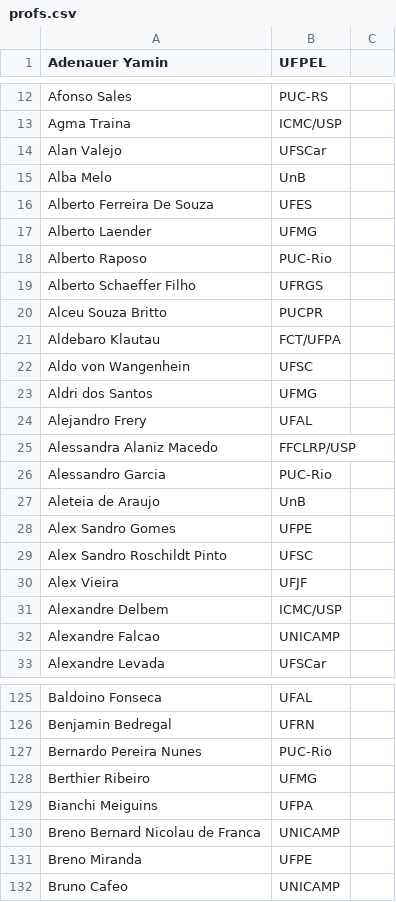
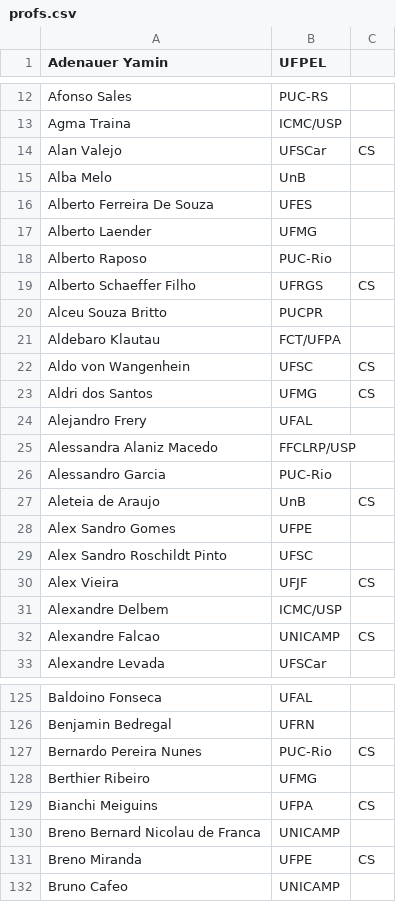
Before and after one commit to Thashdb/Robotica, a CSV file: data/configs/profs/profs.csv, drawn as a sheet; only a part is shown, gaps mark what is left out; the diff covers the shown part only.

```diff
--- a/data/configs/profs/profs.csv
+++ b/data/configs/profs/profs.csv
@@ -13,3 +13,3 @@ Afonso Sales,PUC-RS,
 Agma Traina,ICMC/USP,
-Alan Valejo,UFSCar,
+Alan Valejo,UFSCar,CS
 Alba Melo,UnB,
@@ -18,7 +18,7 @@ Alberto Laender,UFMG,
 Alberto Raposo,PUC-Rio,
-Alberto Schaeffer Filho,UFRGS,
+Alberto Schaeffer Filho,UFRGS,CS
 Alceu Souza Britto,PUCPR,
 Aldebaro Klautau,FCT/UFPA,
-Aldo von Wangenhein,UFSC,
-Aldri dos Santos,UFMG,
+Aldo von Wangenhein,UFSC,CS
+Aldri dos Santos,UFMG,CS
 Alejandro Frery,UFAL,
@@ -26,8 +26,8 @@ Alessandra Alaniz Macedo,FFCLRP/USP,
 Alessandro Garcia,PUC-Rio,
-Aleteia de Araujo,UnB,
+Aleteia de Araujo,UnB,CS
 Alex Sandro Gomes,UFPE,
 Alex Sandro Roschildt Pinto,UFSC,
-Alex Vieira,UFJF,
+Alex Vieira,UFJF,CS
 Alexandre Delbem,ICMC/USP,
-Alexandre Falcao,UNICAMP,
+Alexandre Falcao,UNICAMP,CS
 Alexandre Levada,UFSCar,
@@ -126,7 +126,7 @@ Baldoino Fonseca,UFAL,
 Benjamin Bedregal,UFRN,
-Bernardo Pereira Nunes,PUC-Rio,
+Bernardo Pereira Nunes,PUC-Rio,CS
 Berthier Ribeiro,UFMG,
-Bianchi Meiguins,UFPA,
+Bianchi Meiguins,UFPA,CS
 Breno Bernard Nicolau de Franca,UNICAMP,
-Breno Miranda,UFPE,
+Breno Miranda,UFPE,CS
 Bruno Cafeo,UNICAMP,
```
Also changed, not shown: 128 edited cells elsewhere in this file, data/configs/manual-classification-failed.csv, 20 other files.
